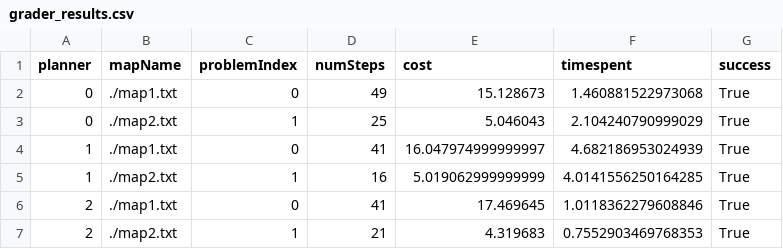
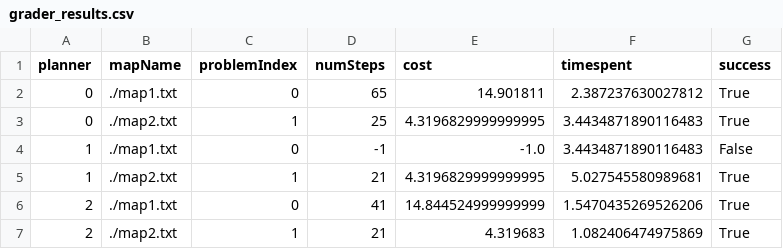
Before and after one commit to adityaya04/SC627, a CSV file: Assignment1/code/grader_out/grader_results.csv, drawn as a sheet.

```diff
--- a/Assignment1/code/grader_out/grader_results.csv
+++ b/Assignment1/code/grader_out/grader_results.csv
@@ -1,7 +1,7 @@
 planner,mapName,problemIndex,numSteps,cost,timespent,success
-0,./map1.txt,0,49,15.128673,1.460881522973068,True
-0,./map2.txt,1,25,5.046043,2.104240790999029,True
-1,./map1.txt,0,41,16.047974999999997,4.682186953024939,True
-1,./map2.txt,1,16,5.019062999999999,4.0141556250164285,True
-2,./map1.txt,0,41,17.469645,1.0118362279608846,True
-2,./map2.txt,1,21,4.319683,0.7552903469768353,True
+0,./map1.txt,0,65,14.901811,2.387237630027812,True
+0,./map2.txt,1,25,4.3196829999999995,3.4434871890116483,True
+1,./map1.txt,0,-1,-1.0,3.4434871890116483,False
+1,./map2.txt,1,21,4.3196829999999995,5.027545580989681,True
+2,./map1.txt,0,41,14.844524999999999,1.5470435269526206,True
+2,./map2.txt,1,21,4.319683,1.082406474975869,True
```
Also changed, not shown: 8 other files.
